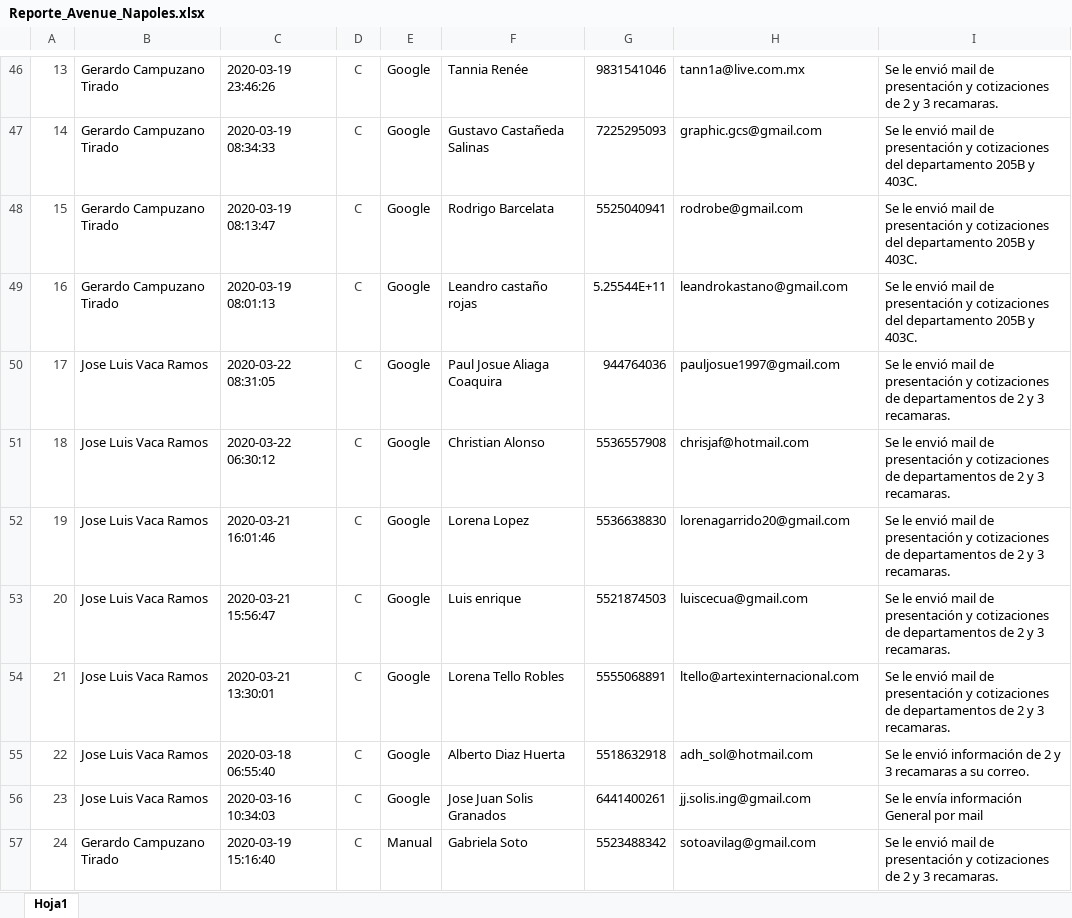
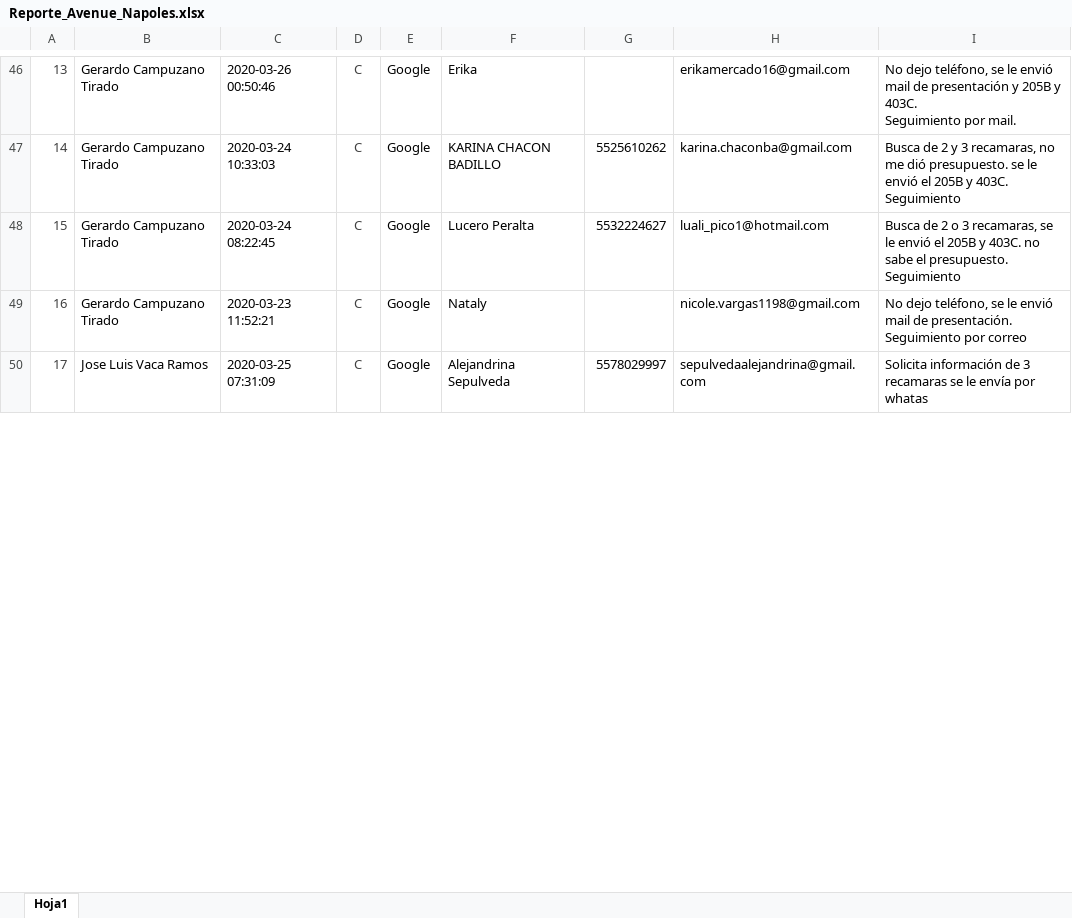
Before and after one commit to ConceptHaus/apikiper, an Excel workbook: public/reports/Reporte_Avenue_Napoles.xlsx, sheet Hoja1, drawn as a sheet; only a part is shown, gaps mark what is left out; values as stored, in another font and other column widths than the file's, no borders; charts and pictures not drawn; removed rows and columns are numbered as before the commit, all else as after; ↵ is a line break in a cell; the diff covers the shown part only; the diff names each change by its address in the sheet, - before the commit and + after, or states it on an @@ line.

```diff
--- a/public/reports/Reporte_Avenue_Napoles.xlsx (sheet Hoja1)
+++ b/public/reports/Reporte_Avenue_Napoles.xlsx (sheet Hoja1)
@@ column A renumbered between rows 38 and 73 @@
-C46: 2020-03-19 23:46:26
+C46: 2020-03-26 00:50:46
-F46: Tannia Renée
+F46: Erika
-G46: 9831541046
+G46: (empty)
-H46: tann1a@live.com.mx
+H46: erikamercado16@gmail.com
-I46: Se le envió mail de presentación y cotizaciones de 2 y 3 recamaras.
+I46: No dejo teléfono, se le envió mail de presentación y 205B y 403C. ↵ Seguimiento por mail.
-C47: 2020-03-19 08:34:33
+C47: 2020-03-24 10:33:03
-F47: Gustavo Castañeda Salinas
+F47: KARINA CHACON BADILLO
-G47: 7225295093
+G47: 5525610262
-H47: graphic.gcs@gmail.com
+H47: karina.chaconba@gmail.com
-I47: Se le envió mail de presentación y cotizaciones del departamento 205B y 403C.
+I47: Busca de 2 y 3 recamaras, no me dió presupuesto. se le envió el 205B y 403C. ↵ Seguimiento
-C48: 2020-03-19 08:13:47
+C48: 2020-03-24 08:22:45
-F48: Rodrigo Barcelata
+F48: Lucero Peralta
-G48: 5525040941
+G48: 5532224627
-H48: rodrobe@gmail.com
+H48: luali_pico1@hotmail.com
-I48: Se le envió mail de presentación y cotizaciones del departamento 205B y 403C.
+I48: Busca de 2 o 3 recamaras, se le envió el 205B y 403C. no sabe el presupuesto. ↵ Seguimiento
-C49: 2020-03-19 08:01:13
+C49: 2020-03-23 11:52:21
-F49: Leandro castaño rojas
+F49: Nataly
-G49: 5.25544E+11
+G49: (empty)
-H49: leandrokastano@gmail.com
+H49: nicole.vargas1198@gmail.com
-I49: Se le envió mail de presentación y cotizaciones del departamento 205B y 403C.
+I49: No dejo teléfono, se le envió mail de presentación. ↵ Seguimiento por correo
-C50: 2020-03-22 08:31:05
+C50: 2020-03-25 07:31:09
-F50: Paul Josue Aliaga Coaquira
+F50: Alejandrina Sepulveda
-G50: 944764036
+G50: 5578029997
-H50: pauljosue1997@gmail.com
+H50: sepulvedaalejandrina@gmail.com
-I50: Se le envió mail de presentación y cotizaciones de departamentos de 2 y 3 recamaras.
+I50: Solicita información de 3 recamaras se le envía por whatas
-row 51: 18 | Jose Luis Vaca Ramos | 2020-03-22 06:30:12 | C | Google | Christian Alonso | 5536557908 | chrisjaf@hotmail.com | Se le envió mail de presentación y cotizaciones de departamentos de 2 y 3 recamaras.
-row 52: 19 | Jose Luis Vaca Ramos | 2020-03-21 16:01:46 | C | Google | Lorena Lopez | 5536638830 | lorenagarrido20@gmail.com | Se le envió mail de presentación y cotizaciones de departamentos de 2 y 3 recamaras.
-row 53: 20 | Jose Luis Vaca Ramos | 2020-03-21 15:56:47 | C | Google | Luis enrique | 5521874503 | luiscecua@gmail.com | Se le envió mail de presentación y cotizaciones de departamentos de 2 y 3 recamaras.
-row 54: 21 | Jose Luis Vaca Ramos | 2020-03-21 13:30:01 | C | Google | Lorena Tello Robles | 5555068891 | ltello@artexinternacional.com | Se le envió mail de presentación y cotizaciones de departamentos de 2 y 3 recamaras.
-row 55: 22 | Jose Luis Vaca Ramos | 2020-03-18 06:55:40 | C | Google | Alberto Diaz Huerta | 5518632918 | adh_sol@hotmail.com | Se le envió información de 2 y 3 recamaras a su correo.
-row 56: 23 | Jose Luis Vaca Ramos | 2020-03-16 10:34:03 | C | Google | Jose Juan Solis Granados | 6441400261 | jj.solis.ing@gmail.com | Se le envía información General por mail
-row 57: 24 | Gerardo Campuzano Tirado | 2020-03-19 15:16:40 | C | Manual | Gabriela Soto | 5523488342 | sotoavilag@gmail.com | Se le envió mail de presentación y cotizaciones de 2 y 3 recamaras.
```
Also changed, not shown: 22 added rows, 23 removed rows and 74 edited cells elsewhere in this sheet, charts or pictures, public/reports/Reporte_Avenue_Polanco.xlsx.
